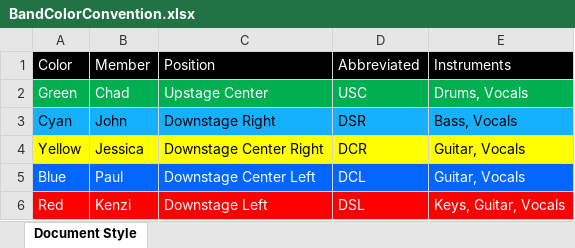
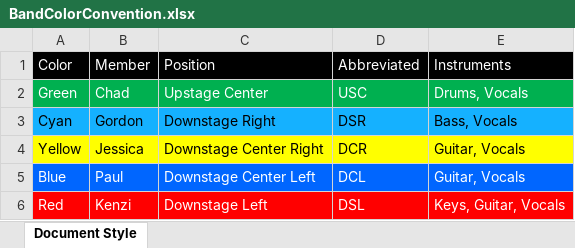
Before and after one commit to ThePerfectStrangers/TechnicalDocumentation, an Excel workbook: Assets/BandColorConvention/BandColorConvention.xlsx, sheet Document Style, drawn as a sheet; values as stored, in another font and other column widths than the file's, no borders; the diff names each change by its address in the sheet, - before the commit and + after, or states it on an @@ line.

```diff
--- a/Assets/BandColorConvention/BandColorConvention.xlsx (sheet Document Style)
+++ b/Assets/BandColorConvention/BandColorConvention.xlsx (sheet Document Style)
-B3: John
+B3: Gordon
```
Also changed, not shown: Input List/Full Band/Input List.xlsx, Input List/Full Band/Split Map.xlsx, 2 other files.
